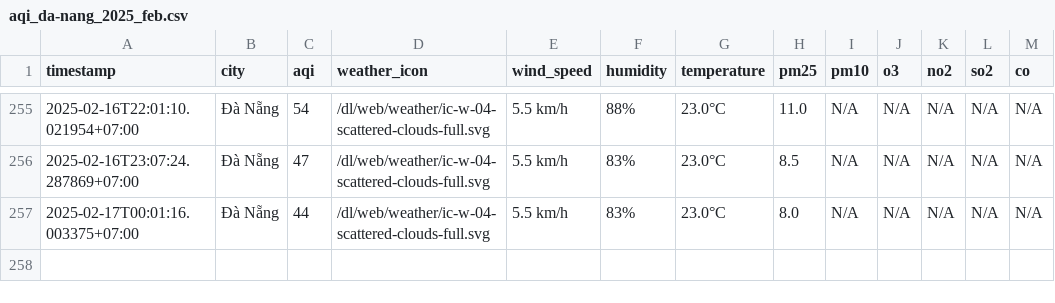
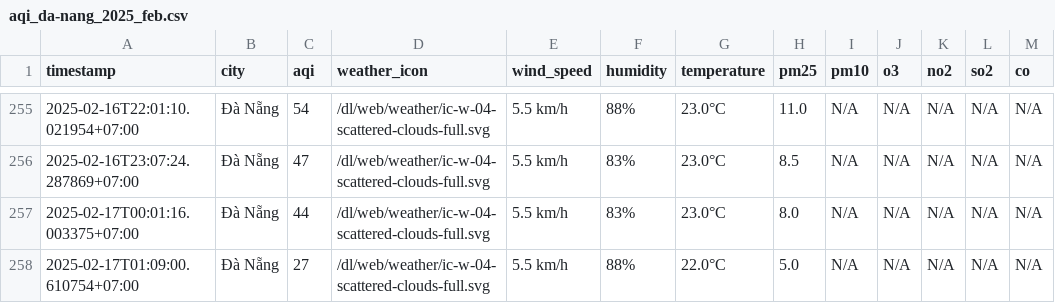
Before and after one commit to nguyennguyet02/iqair-dataset, a CSV file: result/da-nang/aqi_da-nang_2025_feb.csv, drawn as a sheet; only a part is shown, gaps mark what is left out; the diff names each change by its address in the sheet, - before the commit and + after, or states it on an @@ line.

```diff
--- a/result/da-nang/aqi_da-nang_2025_feb.csv
+++ b/result/da-nang/aqi_da-nang_2025_feb.csv
+row 258: 2025-02-17T01:09:00.610754+07:00 | Đà Nẵng | 27 | /dl/web/weather/ic-w-04-scattered-clouds-full.svg | 5.5 km/h | 88% | 22.0°C | 5.0 | N/A | N/A | N/A | N/A | N/A
```
Also changed, not shown: result/bac-ninh/aqi_bac-ninh_2025_feb.csv, result/hai-duong/aqi_hai-duong_2025_feb.csv, 8 other files.
